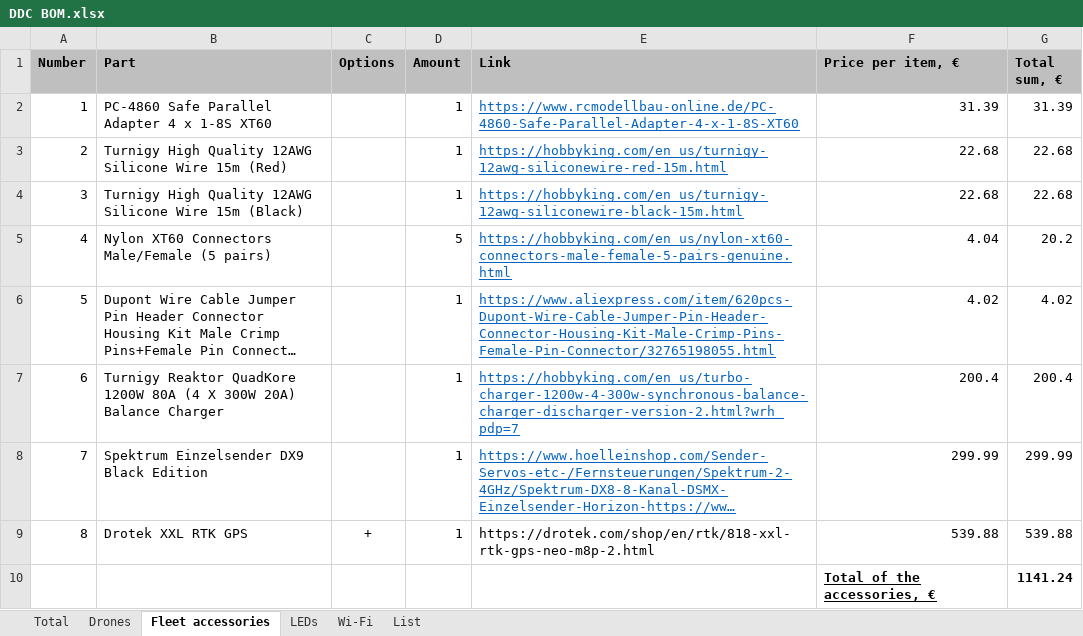
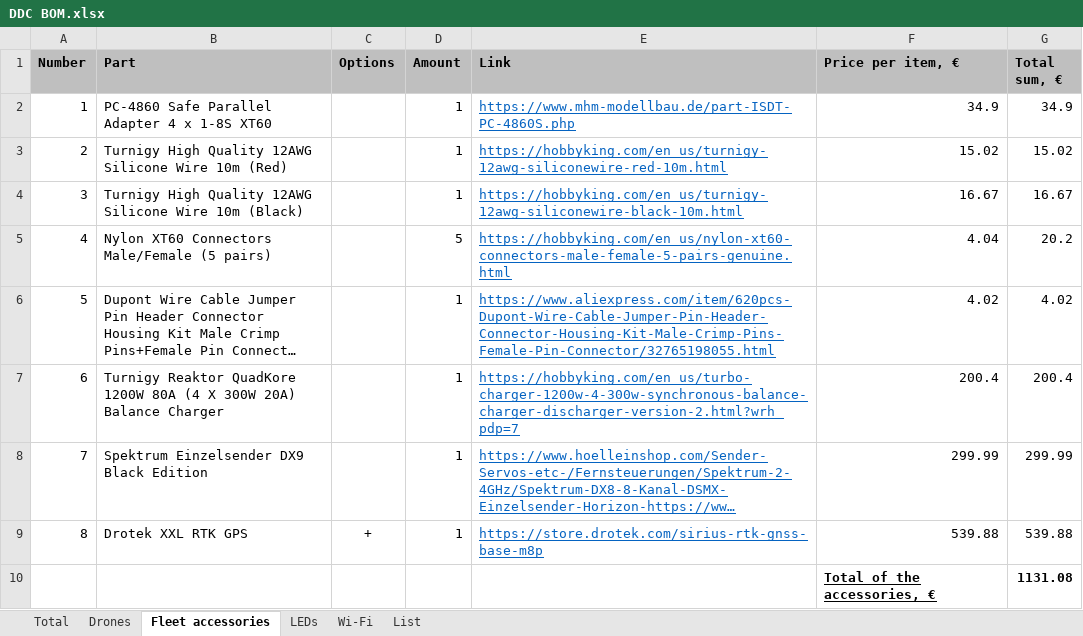
Before and after one commit to ugcs/ddc, an Excel workbook: DDC BOM.xlsx, sheet Fleet accessories, drawn as a sheet; long unchanged cells end in …; values as stored, in another font and other column widths than the file's, no borders; the diff names each change by its address in the sheet, - before the commit and + after, or states it on an @@ line.

Commit message:
Update links.

```diff
--- a/DDC BOM.xlsx (sheet Fleet accessories)
+++ b/DDC BOM.xlsx (sheet Fleet accessories)
-E2 (Link): https://www.rcmodellbau-online.de/PC-4860-Safe-Parallel-Adapter-4-x-1-8S-XT60
+E2 (Link): https://www.mhm-modellbau.de/part-ISDT-PC-4860S.php
-F2 (Price per item, €): 31.39
+F2 (Price per item, €): 34.9
-G2 (Total sum, €): 31.39
+G2 (Total sum, €): 34.9
-B3 (Part): …Silicone Wire 15m (Red)
+B3 (Part): …Silicone Wire 10m (Red)
-E3 (Link): https://hobbyking.com/en_us/turnigy-12awg-siliconewire-red-15m.html
+E3 (Link): https://hobbyking.com/en_us/turnigy-12awg-siliconewire-red-10m.html
-F3 (Price per item, €): 22.68
+F3 (Price per item, €): 15.02
-G3 (Total sum, €): 22.68
+G3 (Total sum, €): 15.02
-B4 (Part): …Silicone Wire 15m (Black)
+B4 (Part): …Silicone Wire 10m (Black)
-E4 (Link): https://hobbyking.com/en_us/turnigy-12awg-siliconewire-black-15m.html
+E4 (Link): https://hobbyking.com/en_us/turnigy-12awg-siliconewire-black-10m.html
-F4 (Price per item, €): 22.68
+F4 (Price per item, €): 16.67
-G4 (Total sum, €): 22.68
+G4 (Total sum, €): 16.67
-E9 (Link): https://drotek.com/shop/en/rtk/818-xxl-rtk-gps-neo-m8p-2.html
+E9 (Link): https://store.drotek.com/sirius-rtk-gnss-base-m8p
@@ E9 underline: off → on, text colour: black → #0563C1 @@
-G10 (Total sum, €): 1141.24
+G10 (Total sum, €): 1131.08
```
Also changed, not shown: sheet Wi-Fi, sheet Drones, sheet List, sheet Total, formulas that keep their value.
